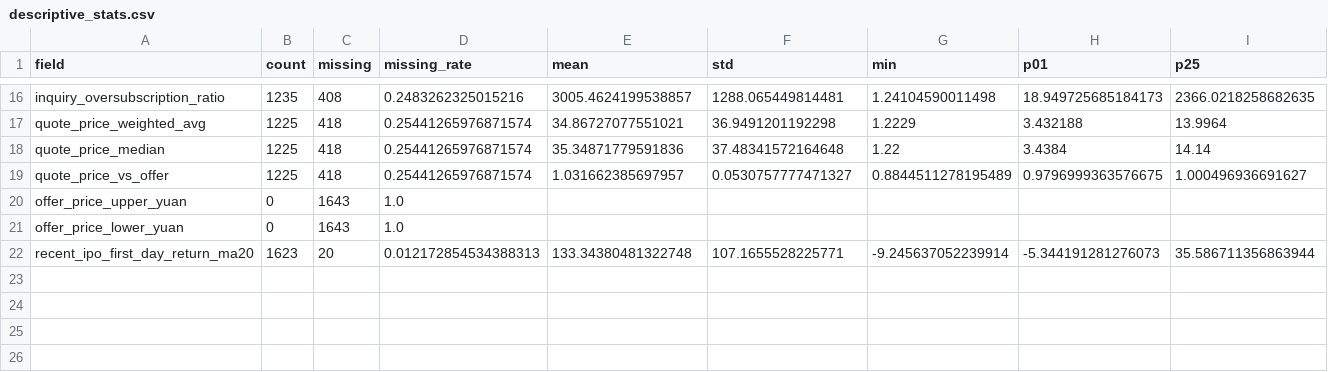
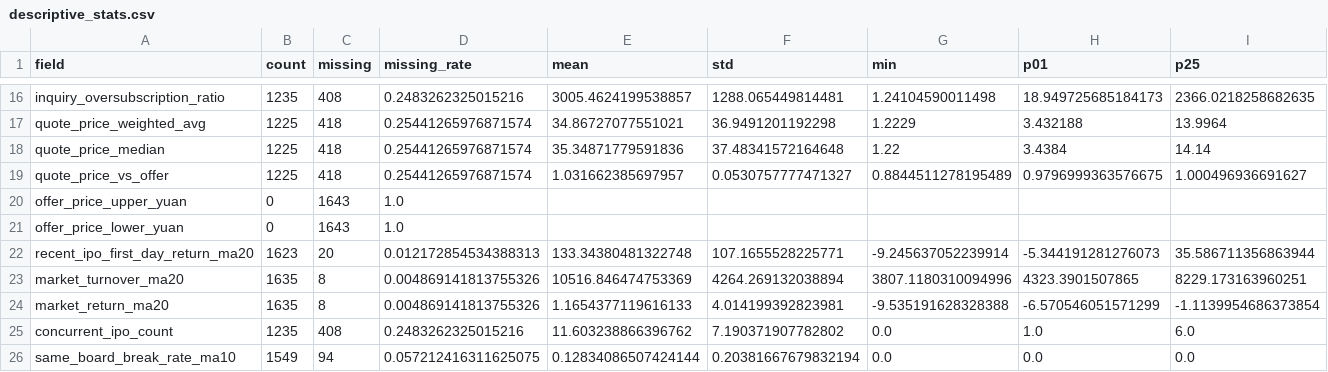
Before and after one commit to thesky30/ipo-allotment-predictor, a CSV file: outputs/initial_analysis/descriptive_stats.csv, drawn as a sheet; only a part is shown, gaps mark what is left out; rows hold the shown columns only; the diff names each change by its address in the sheet, - before the commit and + after, or states it on an @@ line.

```diff
--- a/outputs/initial_analysis/descriptive_stats.csv
+++ b/outputs/initial_analysis/descriptive_stats.csv
+row 23: market_turnover_ma20 | 1635 | 8 | 0.004869141813755326 | 10516.846474753369 | 4264.269132038894 | 3807.1180310094996 | 4323.3901507865 | 8229.173163960251
+row 24: market_return_ma20 | 1635 | 8 | 0.004869141813755326 | 1.1654377119616133 | 4.014199392823981 | -9.535191628328388 | -6.570546051571299 | -1.1139954686373854
+row 25: concurrent_ipo_count | 1235 | 408 | 0.2483262325015216 | 11.603238866396762 | 7.190371907782802 | 0.0 | 1.0 | 6.0
+row 26: same_board_break_rate_ma10 | 1549 | 94 | 0.057212416311625075 | 0.12834086507424144 | 0.20381667679832194 | 0.0 | 0.0 | 0.0
```
Also changed, not shown: outputs/baseline_models/feature_importance.csv, outputs/baseline_models/feature_time_nodes.csv, 37 other files.
